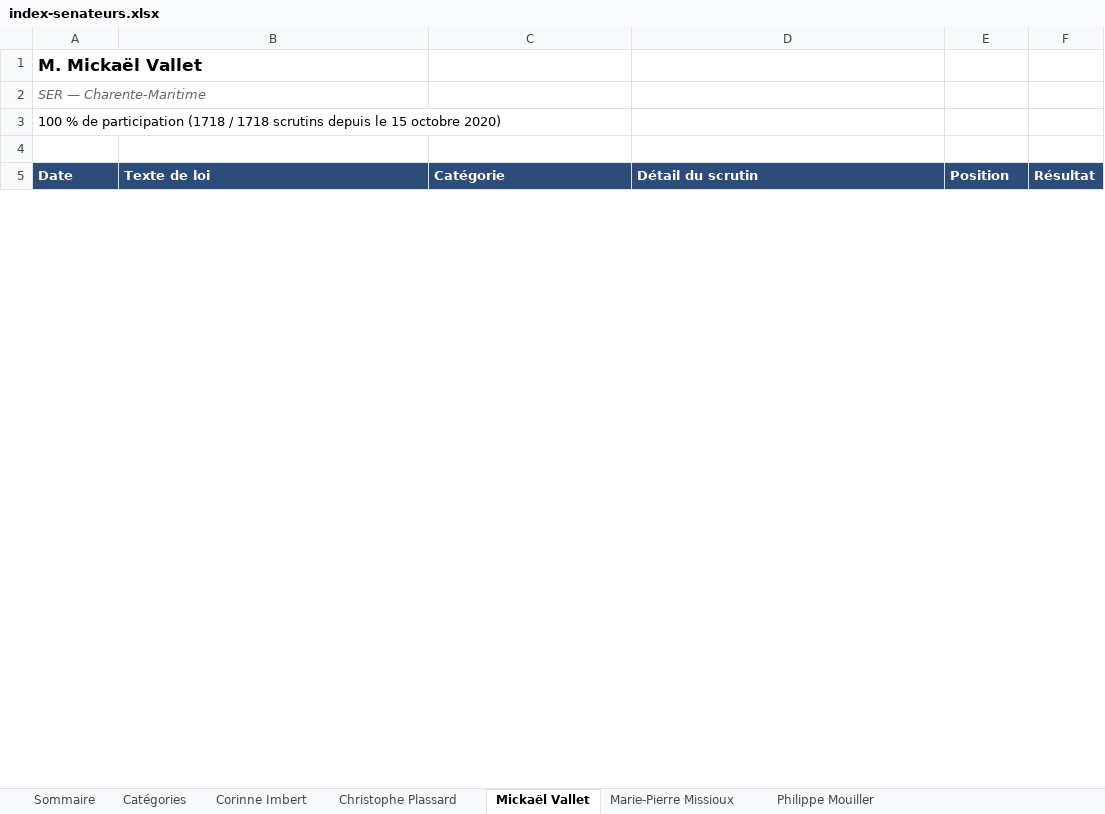
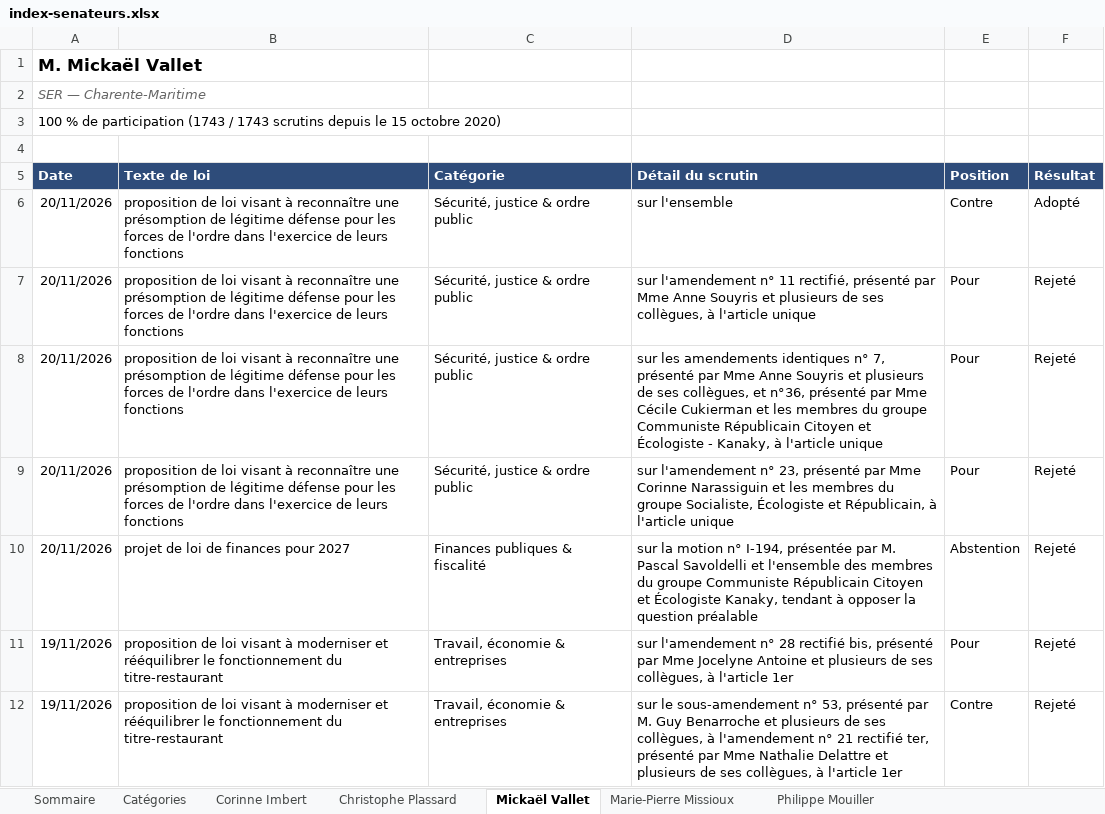
Before and after one commit to Biguhuh/votes_parlementaires, an Excel workbook: docs/index-senateurs.xlsx, sheet Mickaël Vallet, drawn as a sheet; only a part is shown; values as stored, in another font and other column widths than the file's, no borders; table styles not drawn; the diff covers the shown part only; the diff names each change by its address in the sheet, - before the commit and + after, or states it on an @@ line.

```diff
--- a/docs/index-senateurs.xlsx (sheet Mickaël Vallet)
+++ b/docs/index-senateurs.xlsx (sheet Mickaël Vallet)
-A3 (Date): …de participation (1718 / 1718 scrutins depuis…
+A3 (Date): …de participation (1743 / 1743 scrutins depuis…
+row 6: 20/11/2026 | proposition de loi visant à reconnaître une présomption de légitime défense pour les forces de l'ordre dans l'exercice de leurs fonctions | Sécurité, justice & ordre public | sur l'ensemble | Contre | Adopté
+row 7: 20/11/2026 | proposition de loi visant à reconnaître une présomption de légitime défense pour les forces de l'ordre dans l'exercice de leurs fonctions | Sécurité, justice & ordre public | sur l'amendement n° 11 rectifié, présenté par Mme Anne Souyris et plusieurs de ses collègues, à l'article unique | Pour | Rejeté
+row 8: 20/11/2026 | proposition de loi visant à reconnaître une présomption de légitime défense pour les forces de l'ordre dans l'exercice de leurs fonctions | Sécurité, justice & ordre public | sur les amendements identiques n° 7, présenté par Mme Anne Souyris et plusieurs de ses collègues, et n°36, présenté par Mme Cécile Cukierman et les membres du groupe Communiste Républicain Citoyen et Écologiste - Kanaky, à l'article unique | Pour | Rejeté
+row 9: 20/11/2026 | proposition de loi visant à reconnaître une présomption de légitime défense pour les forces de l'ordre dans l'exercice de leurs fonctions | Sécurité, justice & ordre public | sur l'amendement n° 23, présenté par Mme Corinne Narassiguin et les membres du groupe Socialiste, Écologiste et Républicain, à l'article unique | Pour | Rejeté
+row 10: 20/11/2026 | projet de loi de finances pour 2027 | Finances publiques & fiscalité | sur la motion n° I-194, présentée par M. Pascal Savoldelli et l'ensemble des membres du groupe Communiste Républicain Citoyen et Écologiste Kanaky, tendant à opposer la question préalable | Abstention | Rejeté
+row 11: 19/11/2026 | proposition de loi visant à moderniser et rééquilibrer le fonctionnement du titre-restaurant | Travail, économie & entreprises | sur l'amendement n° 28 rectifié bis, présenté par Mme Jocelyne Antoine et plusieurs de ses collègues, à l'article 1er | Pour | Rejeté
+row 12: 19/11/2026 | proposition de loi visant à moderniser et rééquilibrer le fonctionnement du titre-restaurant | Travail, économie & entreprises | sur le sous-amendement n° 53, présenté par M. Guy Benarroche et plusieurs de ses collègues, à l'amendement n° 21 rectifié ter, présenté par Mme Nathalie Delattre et plusieurs de ses collègues, à l'article 1er | Contre | Rejeté
```
Also changed, not shown: 18 added rows, 560 moved rows and 6 edited cells elsewhere in this sheet, sheet Philippe Mouiller, sheet Corinne Imbert, sheet Marie-Pierre Missioux, sheet Christophe Plassard, sheet Sommaire, docs/index-deputes.xlsx, 5 other files.
